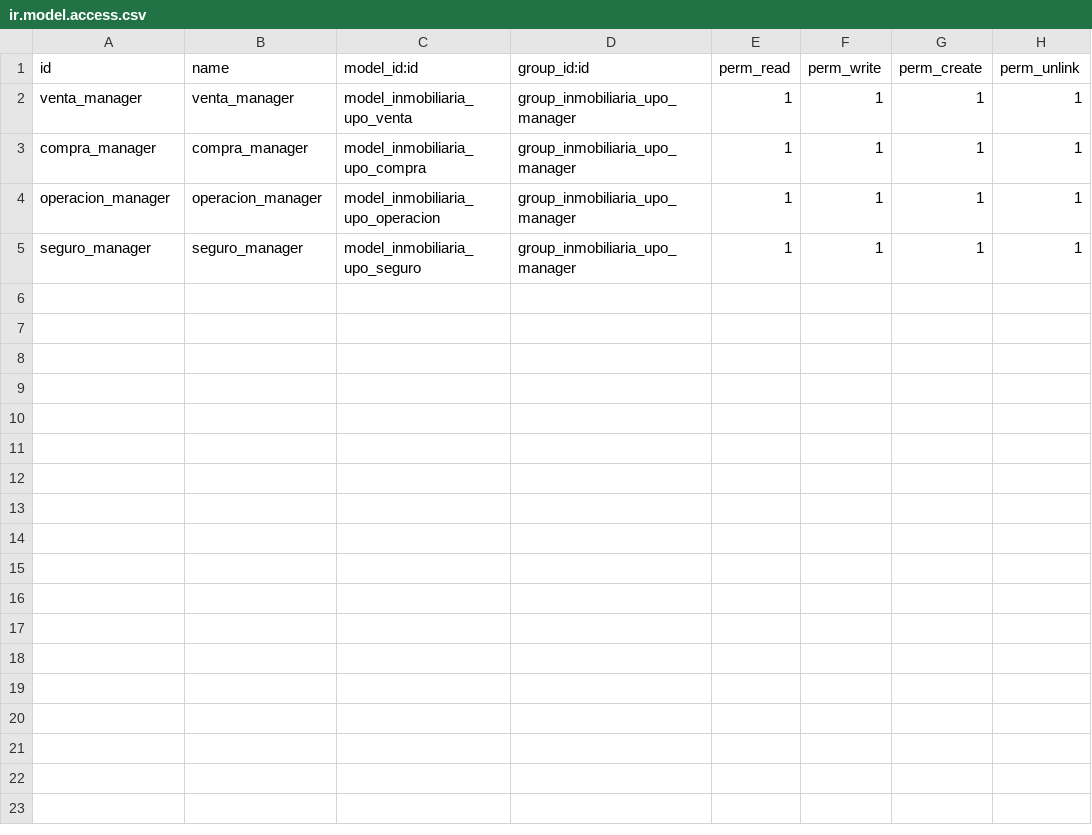
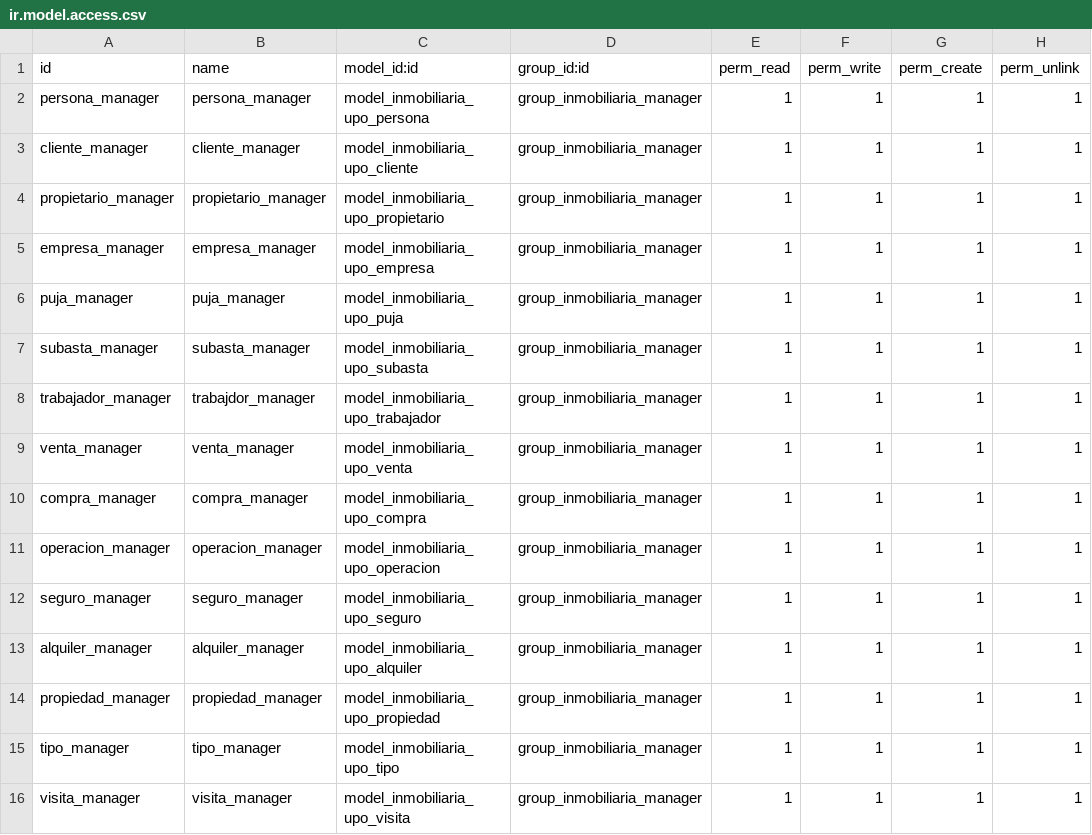
Before and after one commit to Anthonysreal-D/InmobiliariaUPO, a CSV file: inmobiliaria_upo/security/ir.model.access.csv, drawn as a sheet.

Commit message:
Add files via upload
Validaciones anteriormente hechas y algunas nuevas con el modelo completo

```diff
--- a/inmobiliaria_upo/security/ir.model.access.csv
+++ b/inmobiliaria_upo/security/ir.model.access.csv
@@ -1,5 +1,16 @@
 id,name,model_id:id,group_id:id,perm_read,perm_write,perm_create,perm_unlink
-venta_manager,venta_manager,model_inmobiliaria_upo_venta,group_inmobiliaria_upo_manager,1,1,1,1
-compra_manager,compra_manager,model_inmobiliaria_upo_compra,group_inmobiliaria_upo_manager,1,1,1,1
-operacion_manager,operacion_manager,model_inmobiliaria_upo_operacion,group_inmobiliaria_upo_manager,1,1,1,1
-seguro_manager,seguro_manager,model_inmobiliaria_upo_seguro,group_inmobiliaria_upo_manager,1,1,1,1
+persona_manager,persona_manager,model_inmobiliaria_upo_persona,group_inmobiliaria_manager,1,1,1,1
+cliente_manager,cliente_manager,model_inmobiliaria_upo_cliente,group_inmobiliaria_manager,1,1,1,1
+propietario_manager,propietario_manager,model_inmobiliaria_upo_propietario,group_inmobiliaria_manager,1,1,1,1
+empresa_manager,empresa_manager,model_inmobiliaria_upo_empresa,group_inmobiliaria_manager,1,1,1,1
+puja_manager,puja_manager,model_inmobiliaria_upo_puja,group_inmobiliaria_manager,1,1,1,1
+subasta_manager,subasta_manager,model_inmobiliaria_upo_subasta,group_inmobiliaria_manager,1,1,1,1
+trabajador_manager,trabajdor_manager,model_inmobiliaria_upo_trabajador,group_inmobiliaria_manager,1,1,1,1
+venta_manager,venta_manager,model_inmobiliaria_upo_venta,group_inmobiliaria_manager,1,1,1,1
+compra_manager,compra_manager,model_inmobiliaria_upo_compra,group_inmobiliaria_manager,1,1,1,1
+operacion_manager,operacion_manager,model_inmobiliaria_upo_operacion,group_inmobiliaria_manager,1,1,1,1
+seguro_manager,seguro_manager,model_inmobiliaria_upo_seguro,group_inmobiliaria_manager,1,1,1,1
+alquiler_manager,alquiler_manager,model_inmobiliaria_upo_alquiler,group_inmobiliaria_manager,1,1,1,1
+propiedad_manager,propiedad_manager,model_inmobiliaria_upo_propiedad,group_inmobiliaria_manager,1,1,1,1
+tipo_manager,tipo_manager,model_inmobiliaria_upo_tipo,group_inmobiliaria_manager,1,1,1,1
+visita_manager,visita_manager,model_inmobiliaria_upo_visita,group_inmobiliaria_manager,1,1,1,1
```
Also changed, not shown: 38 other files.
